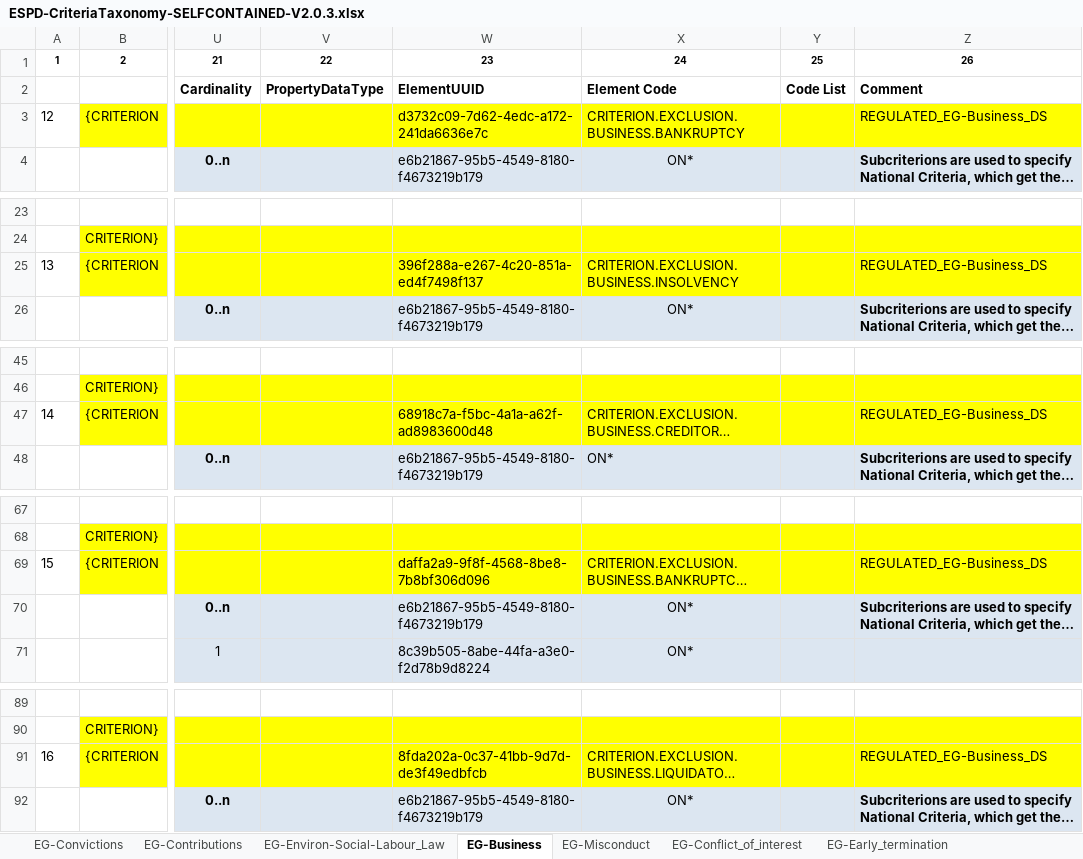
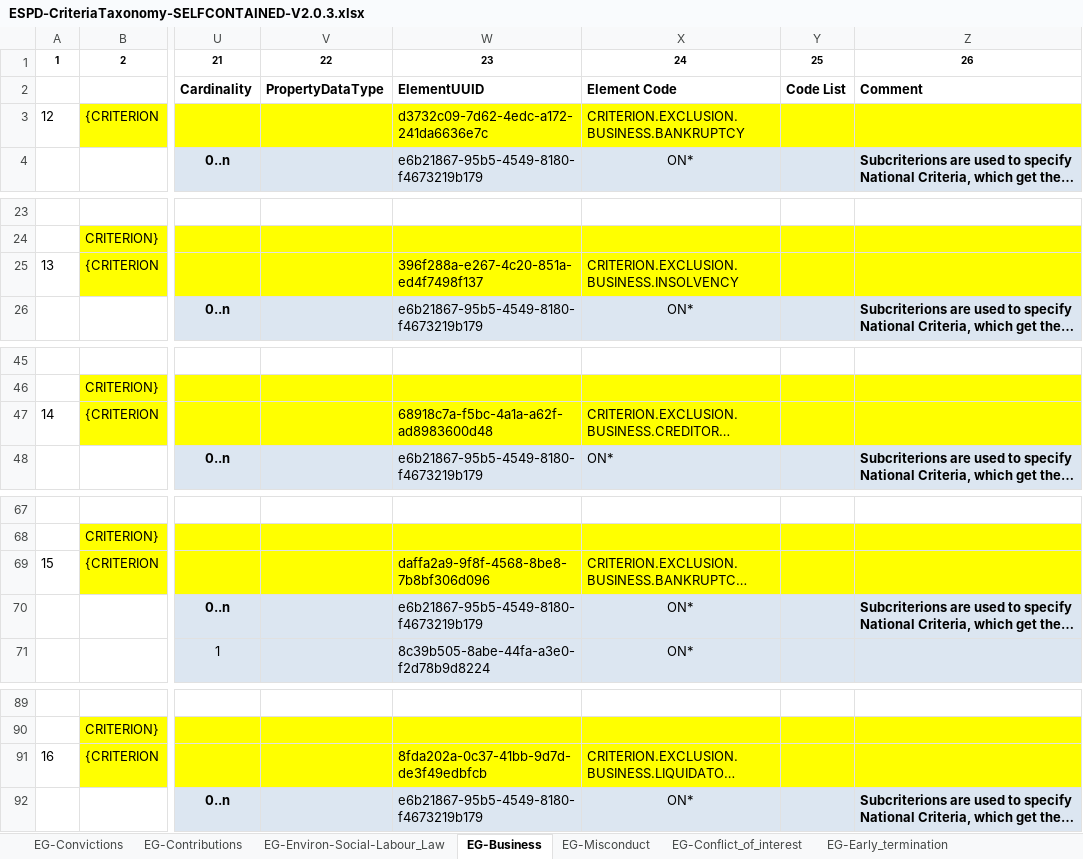
Before and after one commit to OP-TED/ESPD-EDM, an Excel workbook: docs/src/main/asciidoc/dist/cl/xlsx/ESPD-CriteriaTaxonomy-SELFCONTAINED-V2.0.3.xlsx, sheet EG-Business, drawn as a sheet; only a part is shown, gaps mark what is left out; long unchanged cells end in …; values as stored, in another font and other column widths than the file's, no borders; the diff covers the shown part only; the diff names each change by its address in the sheet, - before the commit and + after, or states it on an @@ line.

```diff
--- a/docs/src/main/asciidoc/dist/cl/xlsx/ESPD-CriteriaTaxonomy-SELFCONTAINED-V2.0.3.xlsx (sheet EG-Business)
+++ b/docs/src/main/asciidoc/dist/cl/xlsx/ESPD-CriteriaTaxonomy-SELFCONTAINED-V2.0.3.xlsx (sheet EG-Business)
-Z3: REGULATED_EG-Business_DS
+Z3: (empty)
-Z25: REGULATED_EG-Business_DS
+Z25: (empty)
-Z47: REGULATED_EG-Business_DS
+Z47: (empty)
-Z69: REGULATED_EG-Business_DS
+Z69: (empty)
-Z91: REGULATED_EG-Business_DS
+Z91: (empty)
```
Also changed, not shown: 1 edited cell elsewhere in this sheet, sheet EG-Convictions, sheet SC-Professional_risk_insurance, sheet SC-Other_economic_or_financial, sheet SC-References, sheet SC-Samples_certificates, sheet EG-Conflict_of_interest, 19 more sheets.
